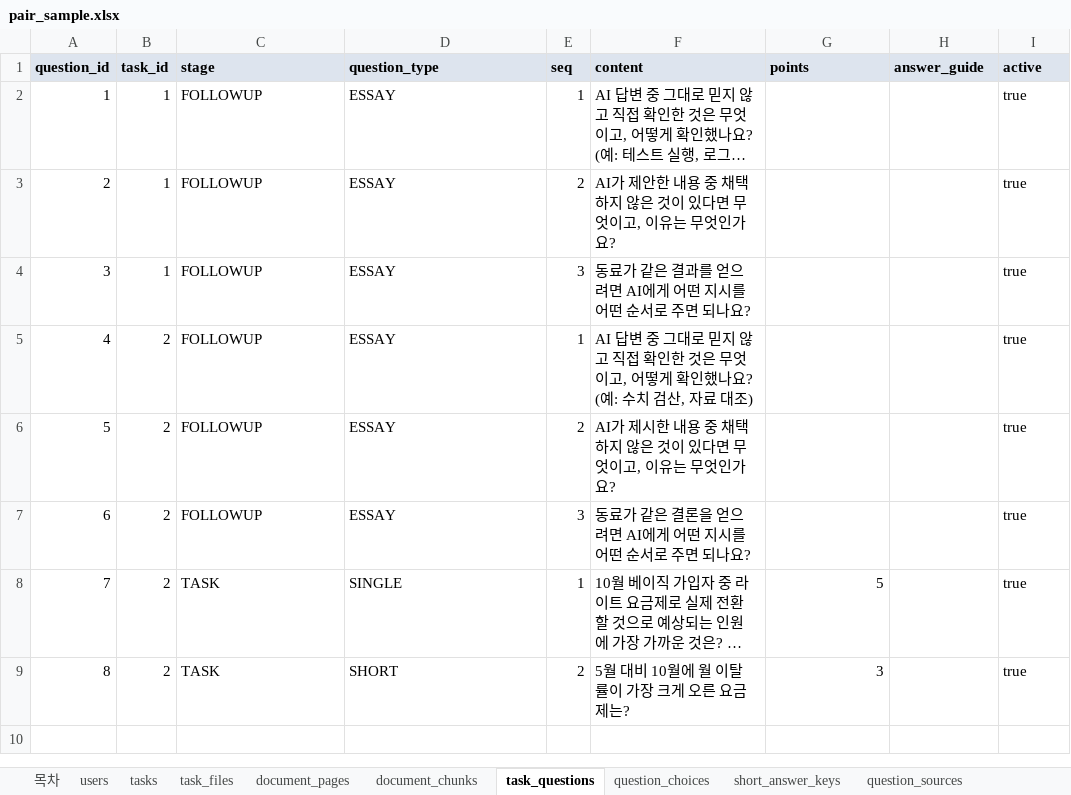
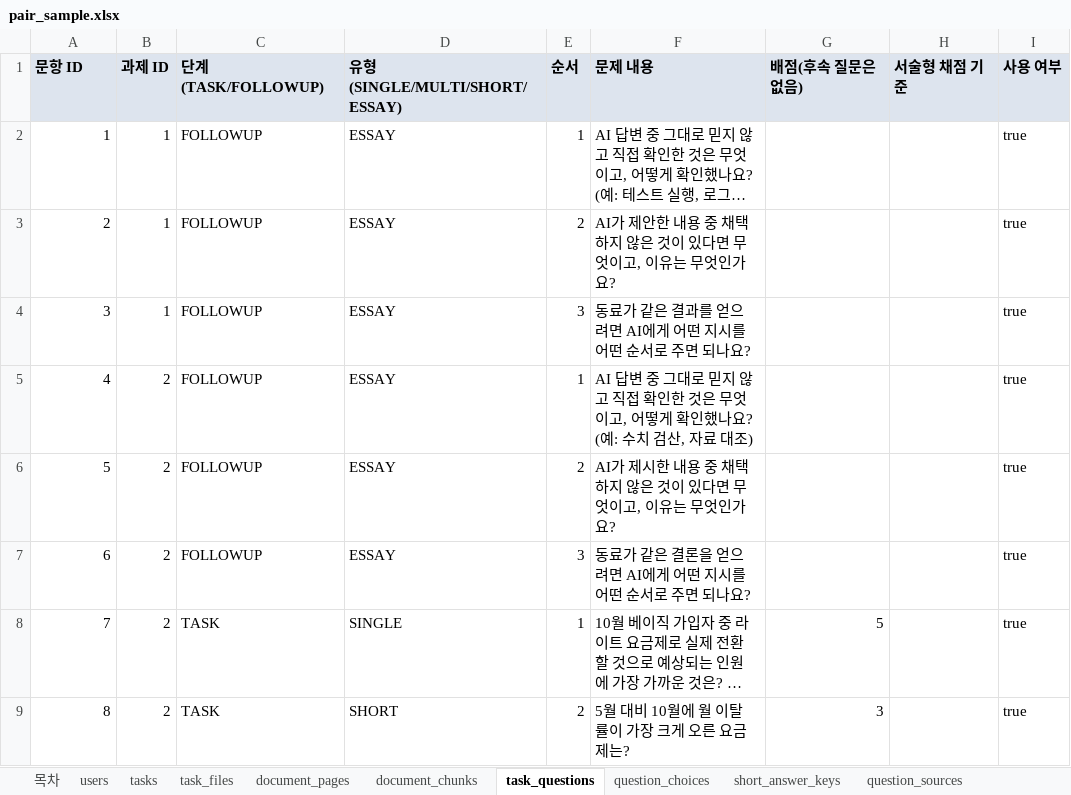
Before and after one commit to KosAmigo/pAIr-back, an Excel workbook: docs/erd/sample/pair_sample.xlsx, sheet task_questions, drawn as a sheet; long unchanged cells end in …; values as stored, in another font and other column widths than the file's, no borders; removed rows and columns are numbered as before the commit, all else as after; the diff names each change by its address in the sheet, - before the commit and + after, or states it on an @@ line.

```diff
--- a/docs/erd/sample/pair_sample.xlsx (sheet task_questions)
+++ b/docs/erd/sample/pair_sample.xlsx (sheet task_questions)
-row 1: question_id | task_id | stage | question_type | seq | content | points | answer_guide | active
+row 1: 문항 ID | 과제 ID | 단계(TASK/FOLLOWUP) | 유형(SINGLE/MULTI/SHORT/ESSAY) | 순서 | 문제 내용 | 배점(후속 질문은 없음) | 서술형 채점 기준 | 사용 여부
```
Also changed, not shown: sheet tasks, sheet attempts, sheet task_files, sheet chat_turns, sheet chat_attachments, sheet scorings, 22 more sheets, 1 other file.
